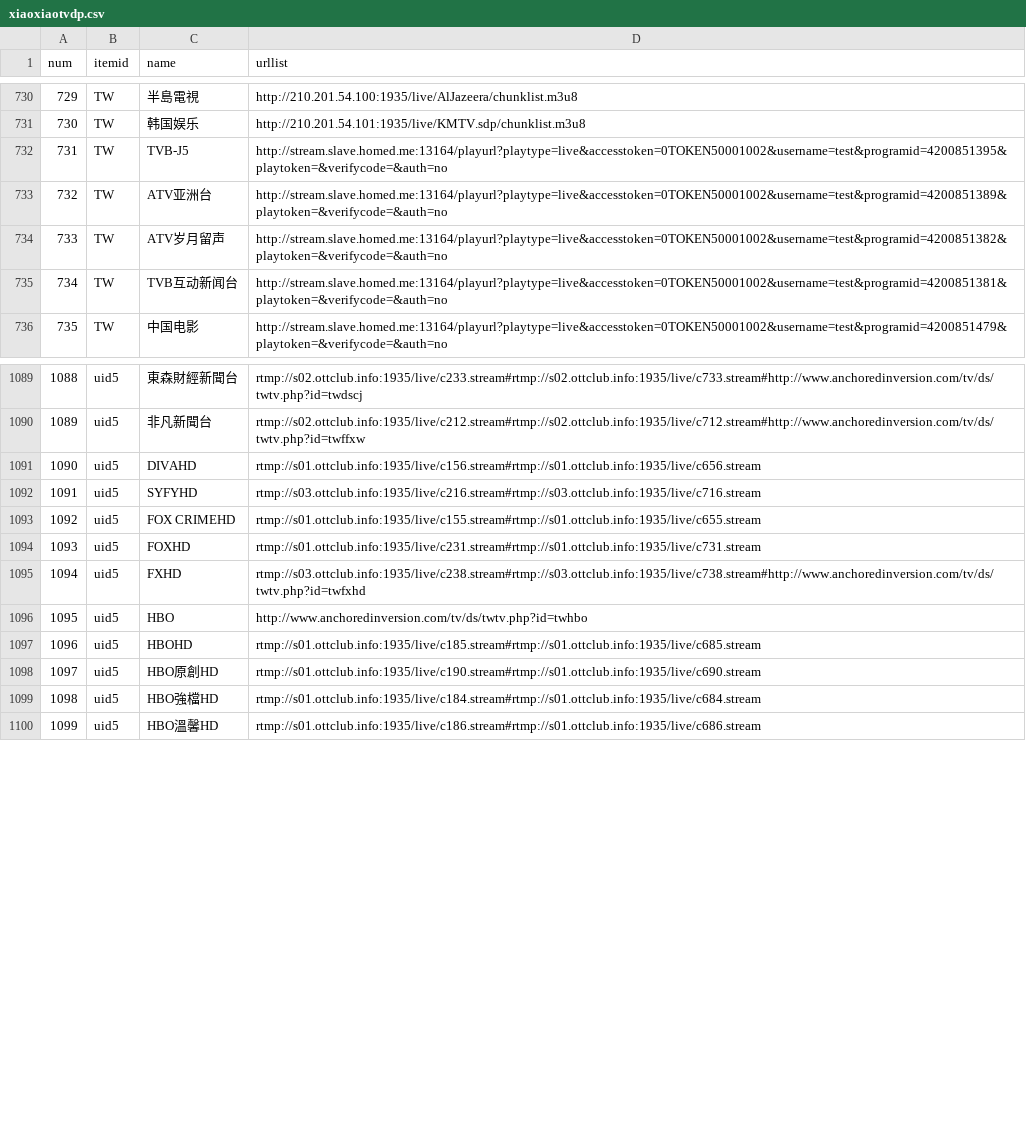
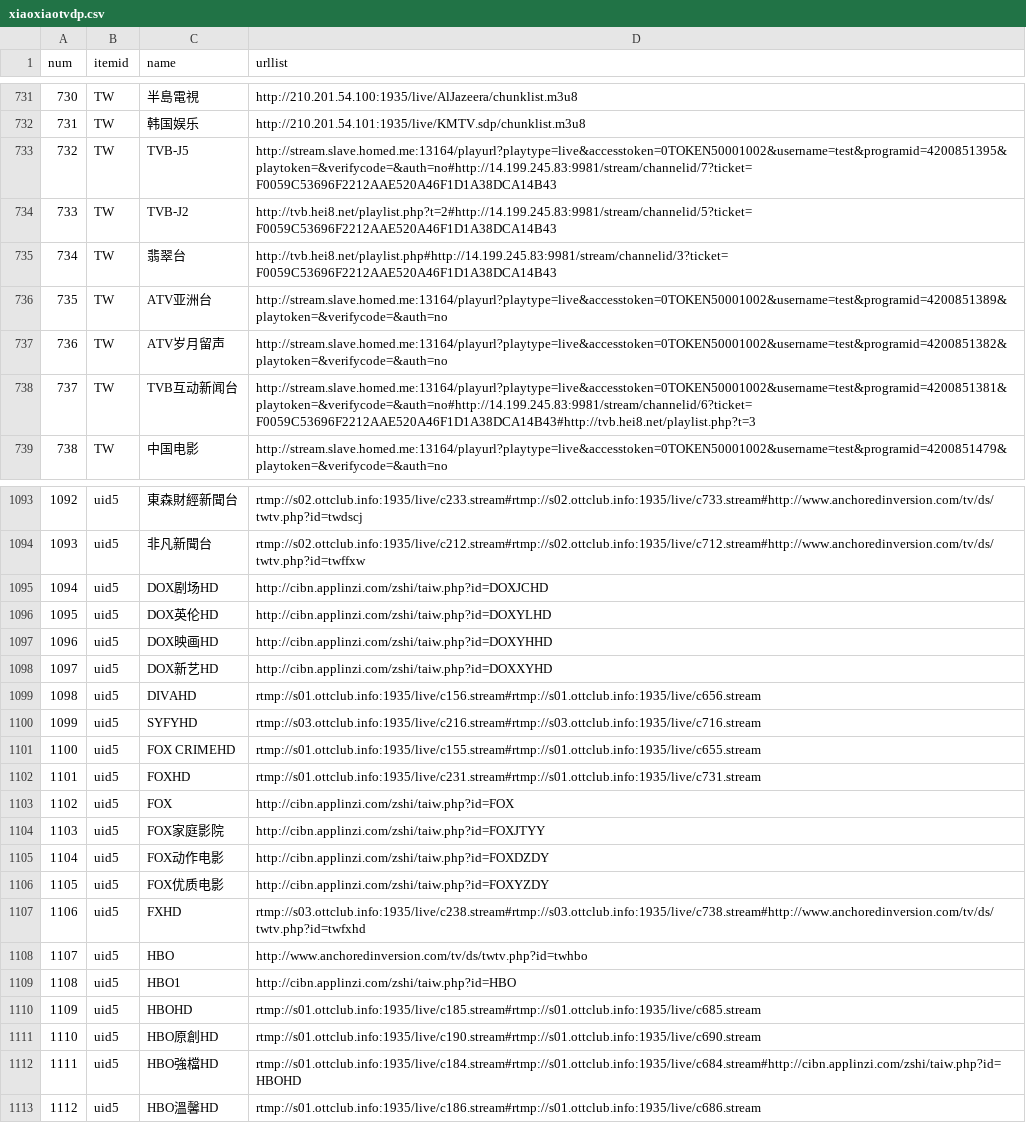
Before and after one commit to yuanxin69/m3u, a CSV file: xiaoxiaotvdp.csv, drawn as a sheet; only a part is shown, gaps mark what is left out; addresses are those after the commit; the diff covers the shown part only; the diff names each change by its address in the sheet, - before the commit and + after, or states it on an @@ line.

```diff
--- a/xiaoxiaotvdp.csv
+++ b/xiaoxiaotvdp.csv
@@ column A (num) renumbered from row 662 down @@
-D733 (urllist): http://stream.slave.homed.me:13164/playurl?playtype=live&accesstoken=0TOKEN50001002&username=test&programid=4200851395&playtoken=&verifycode=&auth=no
+D733 (urllist): http://stream.slave.homed.me:13164/playurl?playtype=live&accesstoken=0TOKEN50001002&username=test&programid=4200851395&playtoken=&verifycode=&auth=no#http://14.199.245.83:9981/stream/channelid/7?ticket=F0059C53696F2212AAE520A46F1D1A38DCA14B43
+row 734: 733 | TW | TVB-J2 | http://tvb.hei8.net/playlist.php?t=2#http://14.199.245.83:9981/stream/channelid/5?ticket=F0059C53696F2212AAE520A46F1D1A38DCA14B43
+row 735: 734 | TW | 翡翠台 | http://tvb.hei8.net/playlist.php#http://14.199.245.83:9981/stream/channelid/3?ticket=F0059C53696F2212AAE520A46F1D1A38DCA14B43
-D738 (urllist): http://stream.slave.homed.me:13164/playurl?playtype=live&accesstoken=0TOKEN50001002&username=test&programid=4200851381&playtoken=&verifycode=&auth=no
+D738 (urllist): http://stream.slave.homed.me:13164/playurl?playtype=live&accesstoken=0TOKEN50001002&username=test&programid=4200851381&playtoken=&verifycode=&auth=no#http://14.199.245.83:9981/stream/channelid/6?ticket=F0059C53696F2212AAE520A46F1D1A38DCA14B43#http://tvb.hei8.net/playlist.php?t=3
+row 1095: 1094 | uid5 | DOX剧场HD | http://cibn.applinzi.com/zshi/taiw.php?id=DOXJCHD
+row 1096: 1095 | uid5 | DOX英伦HD | http://cibn.applinzi.com/zshi/taiw.php?id=DOXYLHD
+row 1097: 1096 | uid5 | DOX映画HD | http://cibn.applinzi.com/zshi/taiw.php?id=DOXYHHD
+row 1098: 1097 | uid5 | DOX新艺HD | http://cibn.applinzi.com/zshi/taiw.php?id=DOXXYHD
+row 1103: 1102 | uid5 | FOX | http://cibn.applinzi.com/zshi/taiw.php?id=FOX
+row 1104: 1103 | uid5 | FOX家庭影院 | http://cibn.applinzi.com/zshi/taiw.php?id=FOXJTYY
+row 1105: 1104 | uid5 | FOX动作电影 | http://cibn.applinzi.com/zshi/taiw.php?id=FOXDZDY
+row 1106: 1105 | uid5 | FOX优质电影 | http://cibn.applinzi.com/zshi/taiw.php?id=FOXYZDY
+row 1109: 1108 | uid5 | HBO1 | http://cibn.applinzi.com/zshi/taiw.php?id=HBO
-D1112 (urllist): rtmp://s01.ottclub.info:1935/live/c184.stream#rtmp://s01.ottclub.info:1935/live/c684.stream
+D1112 (urllist): rtmp://s01.ottclub.info:1935/live/c184.stream#rtmp://s01.ottclub.info:1935/live/c684.stream#http://cibn.applinzi.com/zshi/taiw.php?id=HBOHD
```
Also changed, not shown: 17 added rows, 5 removed rows and 38 edited cells elsewhere in this file, 7 other files.
